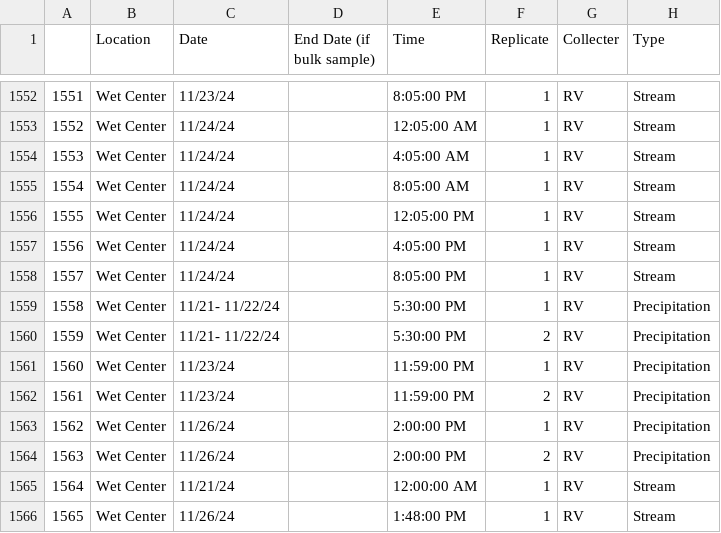
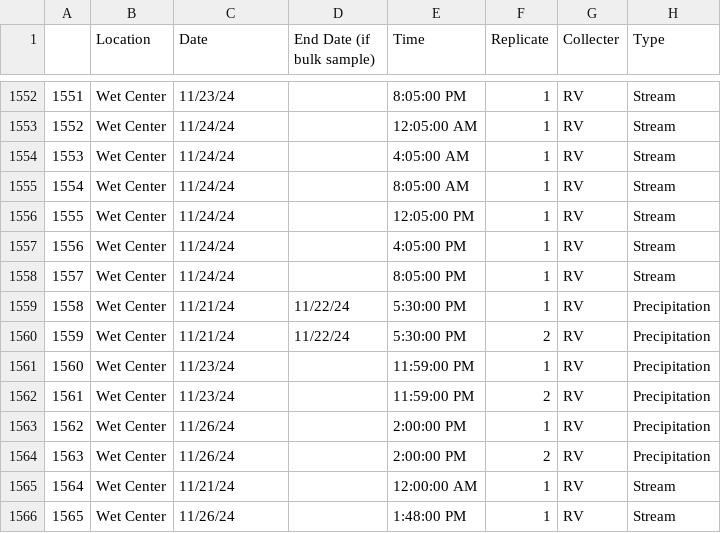
Before and after one commit to rvera177/MillRiver_PFAS, a CSV file: data/RAW_Isotope_Inventory_Downloaded_Aug_11_26.csv, drawn as a sheet; only a part is shown, gaps mark what is left out; the diff names each change by its address in the sheet, - before the commit and + after, or states it on an @@ line.

Commit message:
Precip sample dates organized

```diff
--- a/data/RAW_Isotope_Inventory_Downloaded_Aug_11_26.csv
+++ b/data/RAW_Isotope_Inventory_Downloaded_Aug_11_26.csv
-C1559:C1560 (Date): 11/21- 11/22/24
+C1559:C1560 (Date): 11/21/24
-D1559:D1560 (End Date (if bulk sample)): (empty)
+D1559:D1560 (End Date (if bulk sample)): 11/22/24
```
